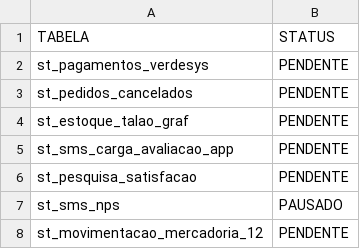
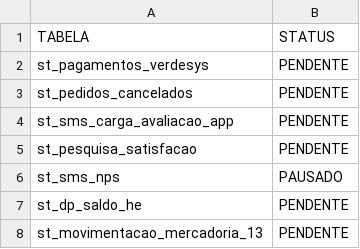
Before and after one commit to lucasely/bot_mis, a CSV file: STATUS_ETL.csv, drawn as a sheet.

```diff
--- a/STATUS_ETL.csv
+++ b/STATUS_ETL.csv
@@ -3,3 +3,2 @@ st_pagamentos_verdesys;PENDENTE
 st_pedidos_cancelados;PENDENTE
-st_estoque_talao_graf;PENDENTE
 st_sms_carga_avaliacao_app;PENDENTE
@@ -7,2 +6,3 @@ st_pesquisa_satisfacao;PENDENTE
 st_sms_nps;PAUSADO
-st_movimentacao_mercadoria_12;PENDENTE
+st_dp_saldo_he;PENDENTE
+st_movimentacao_mercadoria_13;PENDENTE
```
Also changed, not shown: verdemis.csv.
